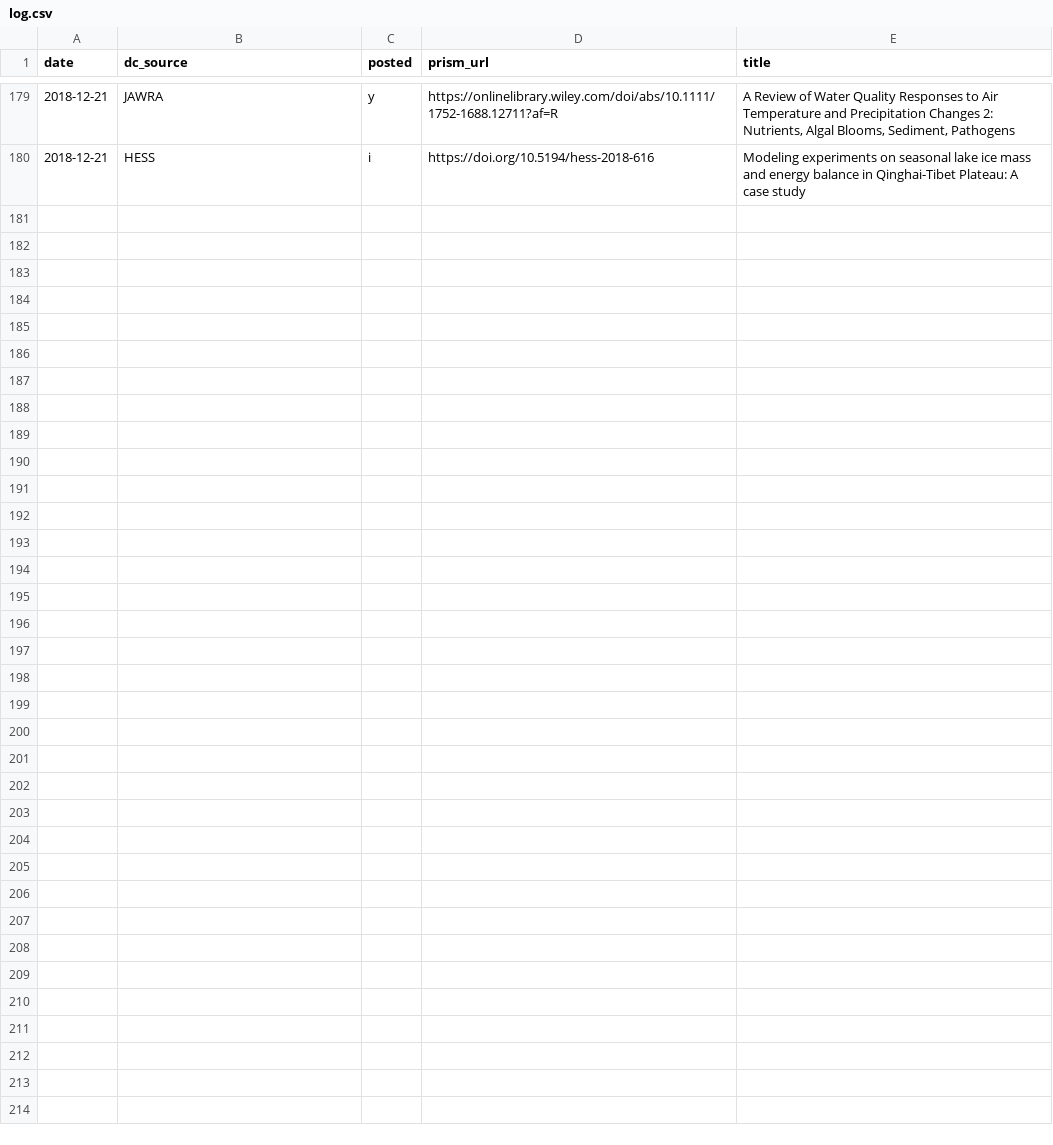
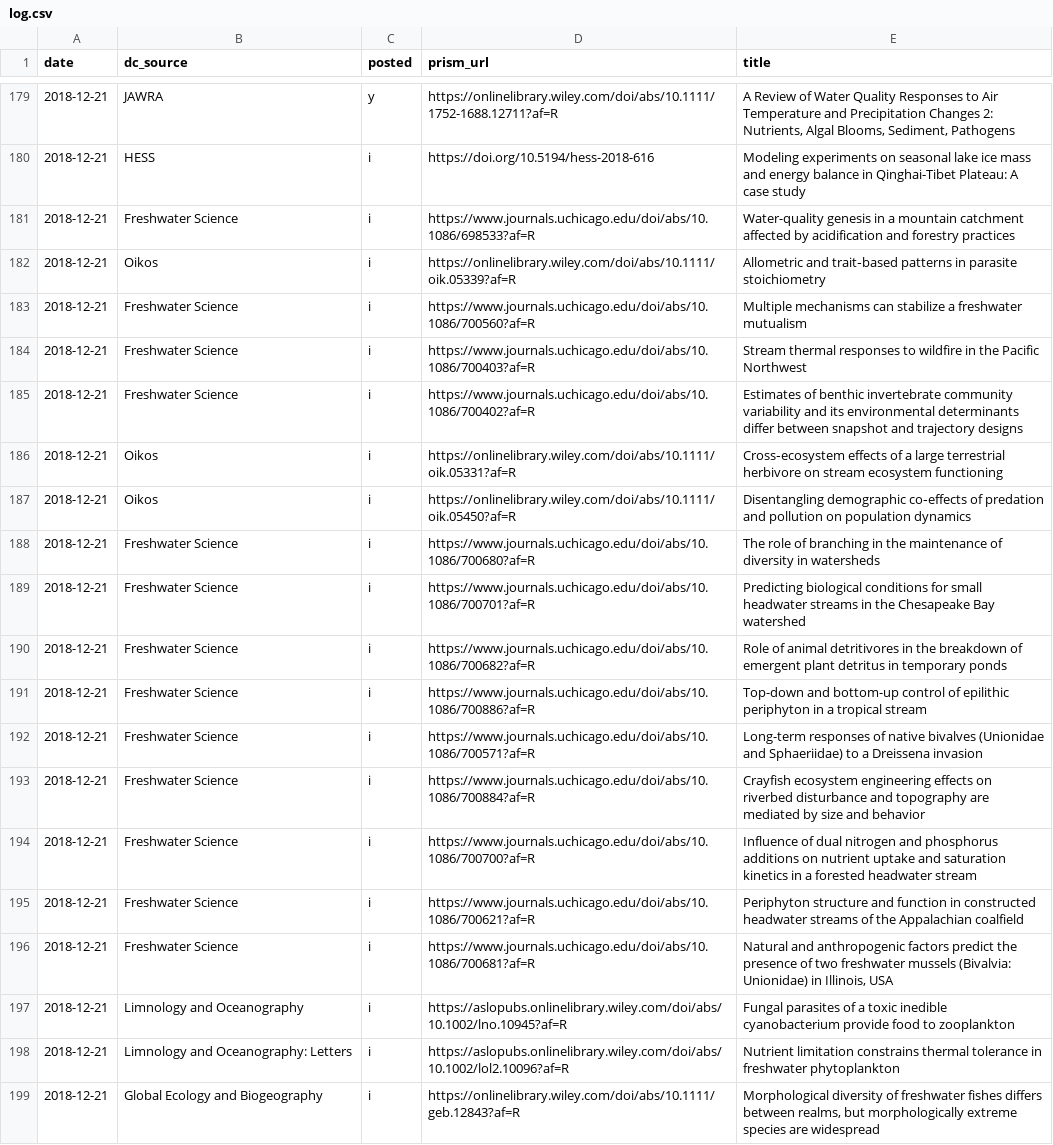
Before and after one commit to feedpapers/limnopapers, a CSV file: log.csv, drawn as a sheet; only a part is shown, gaps mark what is left out; the diff covers the shown part only; the diff names each change by its address in the sheet, - before the commit and + after, or states it on an @@ line.

Commit message:
add freshwater to filter_for keywords

```diff
--- a/log.csv
+++ b/log.csv
+row 181: 2018-12-21 | Freshwater Science | i | https://www.journals.uchicago.edu/doi/abs/10.1086/698533?af=R | Water-quality genesis in a mountain catchment affected by acidification and forestry practices
+row 182: 2018-12-21 | Oikos | i | https://onlinelibrary.wiley.com/doi/abs/10.1111/oik.05339?af=R | Allometric and trait‐based patterns in parasite stoichiometry
+row 183: 2018-12-21 | Freshwater Science | i | https://www.journals.uchicago.edu/doi/abs/10.1086/700560?af=R | Multiple mechanisms can stabilize a freshwater mutualism
+row 184: 2018-12-21 | Freshwater Science | i | https://www.journals.uchicago.edu/doi/abs/10.1086/700403?af=R | Stream thermal responses to wildfire in the Pacific Northwest
+row 185: 2018-12-21 | Freshwater Science | i | https://www.journals.uchicago.edu/doi/abs/10.1086/700402?af=R | Estimates of benthic invertebrate community variability and its environmental determinants differ between snapshot and trajectory designs
+row 186: 2018-12-21 | Oikos | i | https://onlinelibrary.wiley.com/doi/abs/10.1111/oik.05331?af=R | Cross‐ecosystem effects of a large terrestrial herbivore on stream ecosystem functioning
+row 187: 2018-12-21 | Oikos | i | https://onlinelibrary.wiley.com/doi/abs/10.1111/oik.05450?af=R | Disentangling demographic co‐effects of predation and pollution on population dynamics
+row 188: 2018-12-21 | Freshwater Science | i | https://www.journals.uchicago.edu/doi/abs/10.1086/700680?af=R | The role of branching in the maintenance of diversity in watersheds
+row 189: 2018-12-21 | Freshwater Science | i | https://www.journals.uchicago.edu/doi/abs/10.1086/700701?af=R | Predicting biological conditions for small headwater streams in the Chesapeake Bay watershed
+row 190: 2018-12-21 | Freshwater Science | i | https://www.journals.uchicago.edu/doi/abs/10.1086/700682?af=R | Role of animal detritivores in the breakdown of emergent plant detritus in temporary ponds
+row 191: 2018-12-21 | Freshwater Science | i | https://www.journals.uchicago.edu/doi/abs/10.1086/700886?af=R | Top-down and bottom-up control of epilithic periphyton in a tropical stream
+row 192: 2018-12-21 | Freshwater Science | i | https://www.journals.uchicago.edu/doi/abs/10.1086/700571?af=R | Long-term responses of native bivalves (Unionidae and Sphaeriidae) to a Dreissena invasion
+row 193: 2018-12-21 | Freshwater Science | i | https://www.journals.uchicago.edu/doi/abs/10.1086/700884?af=R | Crayfish ecosystem engineering effects on riverbed disturbance and topography are mediated by size and behavior
+row 194: 2018-12-21 | Freshwater Science | i | https://www.journals.uchicago.edu/doi/abs/10.1086/700700?af=R | Influence of dual nitrogen and phosphorus additions on nutrient uptake and saturation kinetics in a forested headwater stream
+row 195: 2018-12-21 | Freshwater Science | i | https://www.journals.uchicago.edu/doi/abs/10.1086/700621?af=R | Periphyton structure and function in constructed headwater streams of the Appalachian coalfield
+row 196: 2018-12-21 | Freshwater Science | i | https://www.journals.uchicago.edu/doi/abs/10.1086/700681?af=R | Natural and anthropogenic factors predict the presence of two freshwater mussels (Bivalvia: Unionidae) in Illinois, USA
+row 197: 2018-12-21 | Limnology and Oceanography | i | https://aslopubs.onlinelibrary.wiley.com/doi/abs/10.1002/lno.10945?af=R | Fungal parasites of a toxic inedible cyanobacterium provide food to zooplankton
+row 198: 2018-12-21 | Limnology and Oceanography: Letters | i | https://aslopubs.onlinelibrary.wiley.com/doi/abs/10.1002/lol2.10096?af=R | Nutrient limitation constrains thermal tolerance in freshwater phytoplankton
+row 199: 2018-12-21 | Global Ecology and Biogeography | i | https://onlinelibrary.wiley.com/doi/abs/10.1111/geb.12843?af=R | Morphological diversity of freshwater fishes differs between realms, but morphologically extreme species are widespread
```
Also changed, not shown: 9 added rows elsewhere in this file, limnopapers/keywords.csv, 2 other files.
